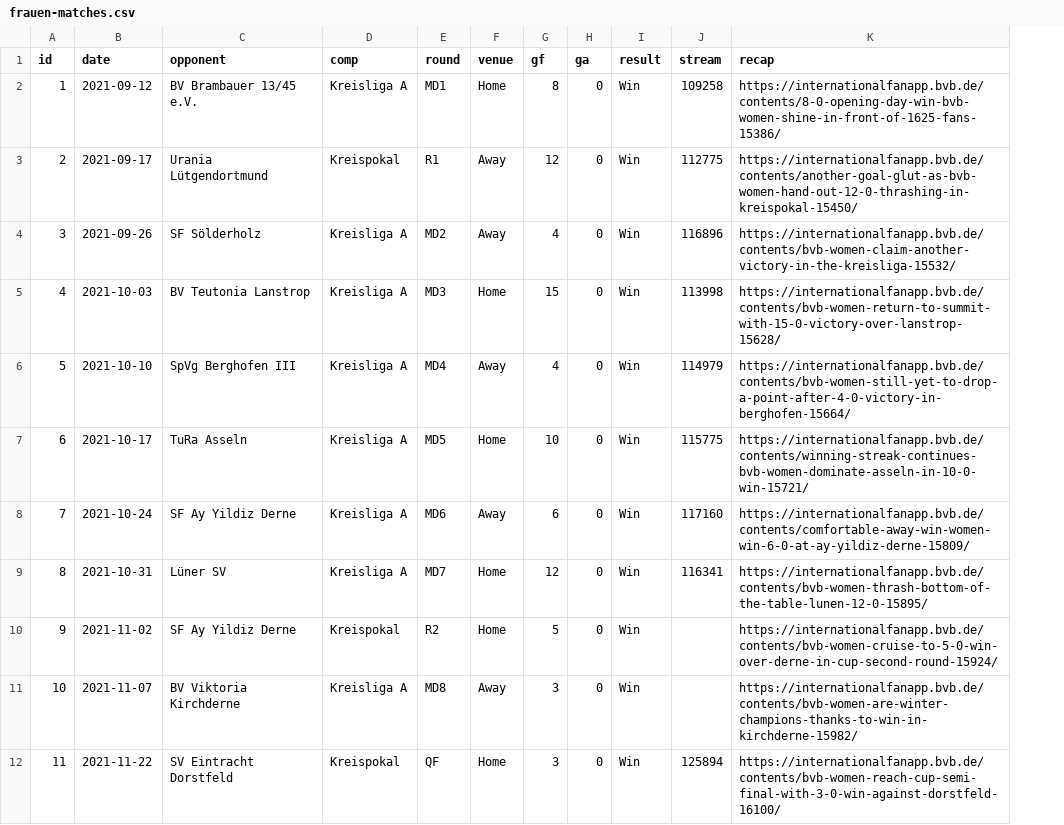
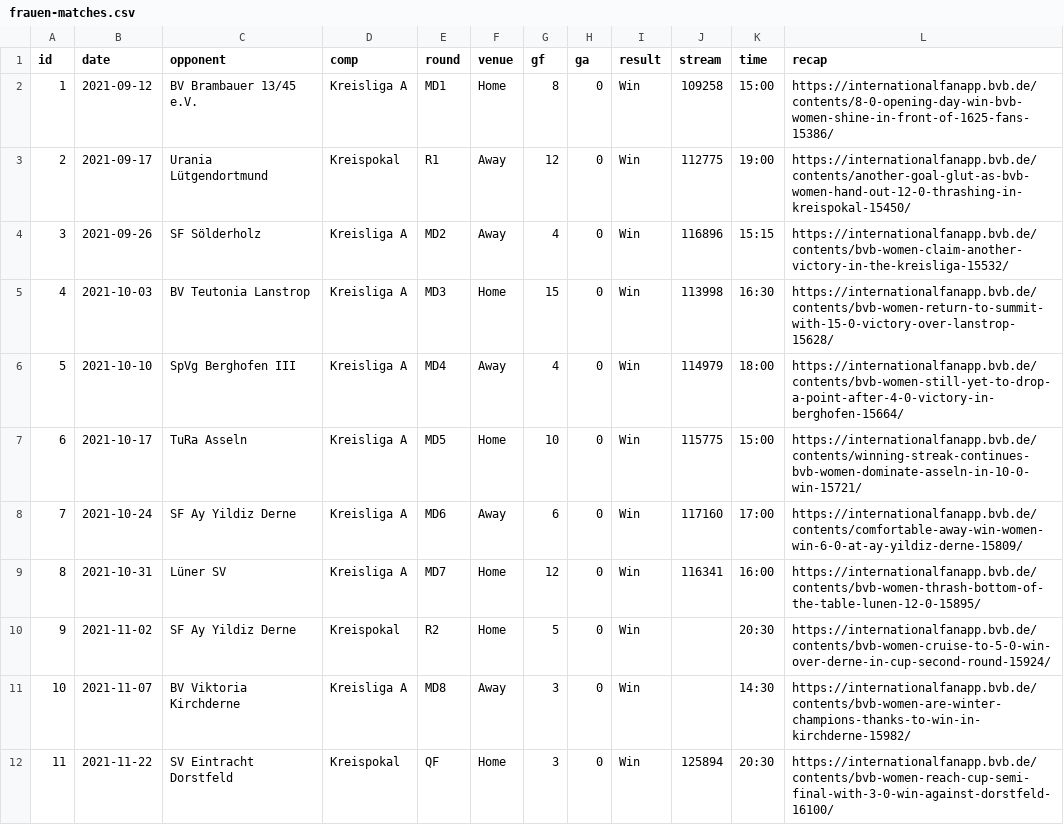
Before and after one commit to adarowski/bvb, a CSV file: _data/frauen-matches.csv, drawn as a sheet; only a part is shown; the diff names each change by its address in the sheet, - before the commit and + after, or states it on an @@ line.

```diff
--- a/_data/frauen-matches.csv
+++ b/_data/frauen-matches.csv
+column K (time), rows 2-12: 15:00 | 19:00 | 15:15 | 16:30 | 18:00 | 15:00 | 17:00 | 16:00 | 20:30 | 14:30 | 20:30
```
Also changed, not shown: 11 other files.
